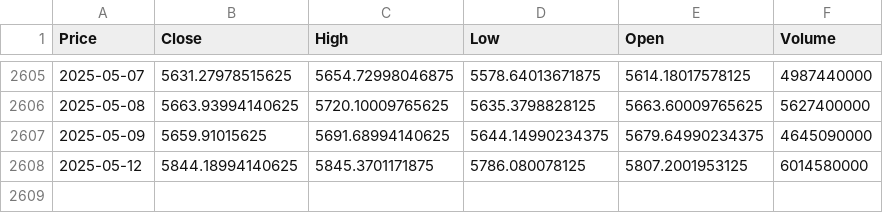
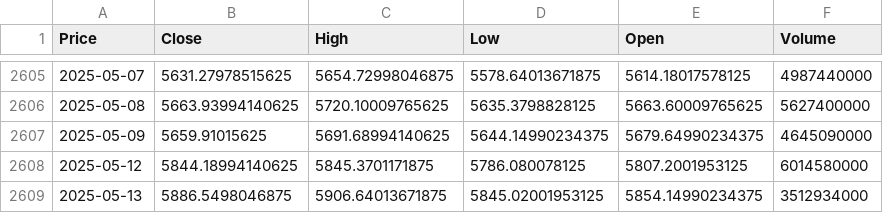
Before and after one commit to Queenzy-Ongeye/Finance-Risk-Forecast, a CSV file: data/GSPC.csv, drawn as a sheet; only a part is shown, gaps mark what is left out; the diff names each change by its address in the sheet, - before the commit and + after, or states it on an @@ line.

Commit message:
feat: updated data

```diff
--- a/data/GSPC.csv
+++ b/data/GSPC.csv
+row 2609: 2025-05-13 | 5886.5498046875 | 5906.64013671875 | 5845.02001953125 | 5854.14990234375 | 3512934000
```
Also changed, not shown: data/AAPL.csv, data/BTC-USD.csv.
